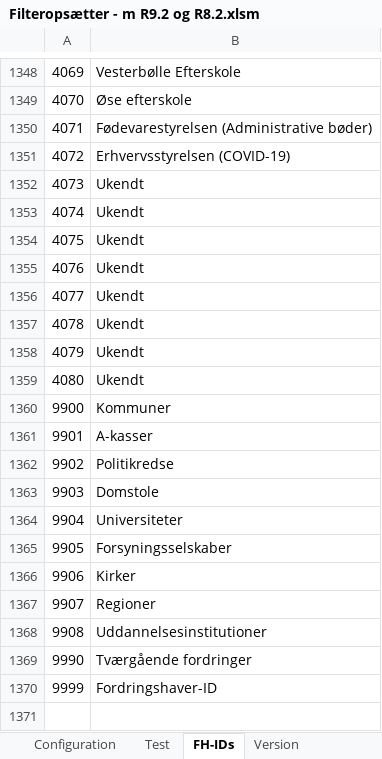
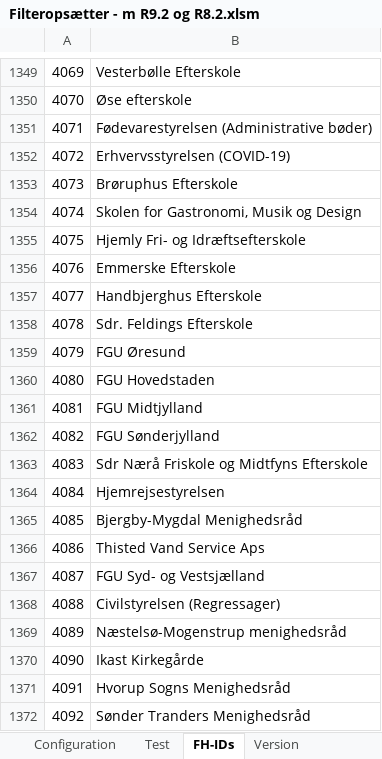
Before and after one commit to TJGP/ici-filter-setter, an Excel workbook: Filteropsætter - m R9.2 og R8.2.xlsm, sheet FH-IDs, drawn as a sheet; only a part is shown, gaps mark what is left out; the shorter side is filled out with more unchanged rows; values as stored, in another font and other column widths than the file's, no borders; addresses are those after the commit; the diff covers the shown part only; the diff names each change by its address in the sheet, - before the commit and + after, or states it on an @@ line.

```diff
--- a/Filteropsætter - m R9.2 og R8.2.xlsm (sheet FH-IDs)
+++ b/Filteropsætter - m R9.2 og R8.2.xlsm (sheet FH-IDs)
-B1353: Ukendt
+B1353: Brøruphus Efterskole
-B1354: Ukendt
+B1354: Skolen for Gastronomi, Musik og Design
-B1355: Ukendt
+B1355: Hjemly Fri- og Idræftsefterskole
-B1356: Ukendt
+B1356: Emmerske Efterskole
-B1357: Ukendt
+B1357: Handbjerghus Efterskole
-B1358: Ukendt
+B1358: Sdr. Feldings Efterskole
-B1359: Ukendt
+B1359: FGU Øresund
-B1360: Ukendt
+B1360: FGU Hovedstaden
+row 1361: 4081 | FGU Midtjylland
+row 1362: 4082 | FGU Sønderjylland
+row 1363: 4083 | Sdr Nærå Friskole og Midtfyns Efterskole
+row 1364: 4084 | Hjemrejsestyrelsen
+row 1365: 4085 | Bjergby-Mygdal Menighedsråd
+row 1366: 4086 | Thisted Vand Service Aps
+row 1367: 4087 | FGU Syd- og Vestsjælland
+row 1368: 4088 | Civilstyrelsen (Regressager)
+row 1369: 4089 | Næstelsø-Mogenstrup menighedsråd
+row 1370: 4090 | Ikast Kirkegårde
+row 1371: 4091 | Hvorup Sogns Menighedsråd
+row 1372: 4092 | Sønder Tranders Menighedsråd
```
Also changed, not shown: 25 added rows and 3 edited cells elsewhere in this sheet, sheet Regler, sheet Version, sheet Formulering, charts or pictures, 1 other file.
